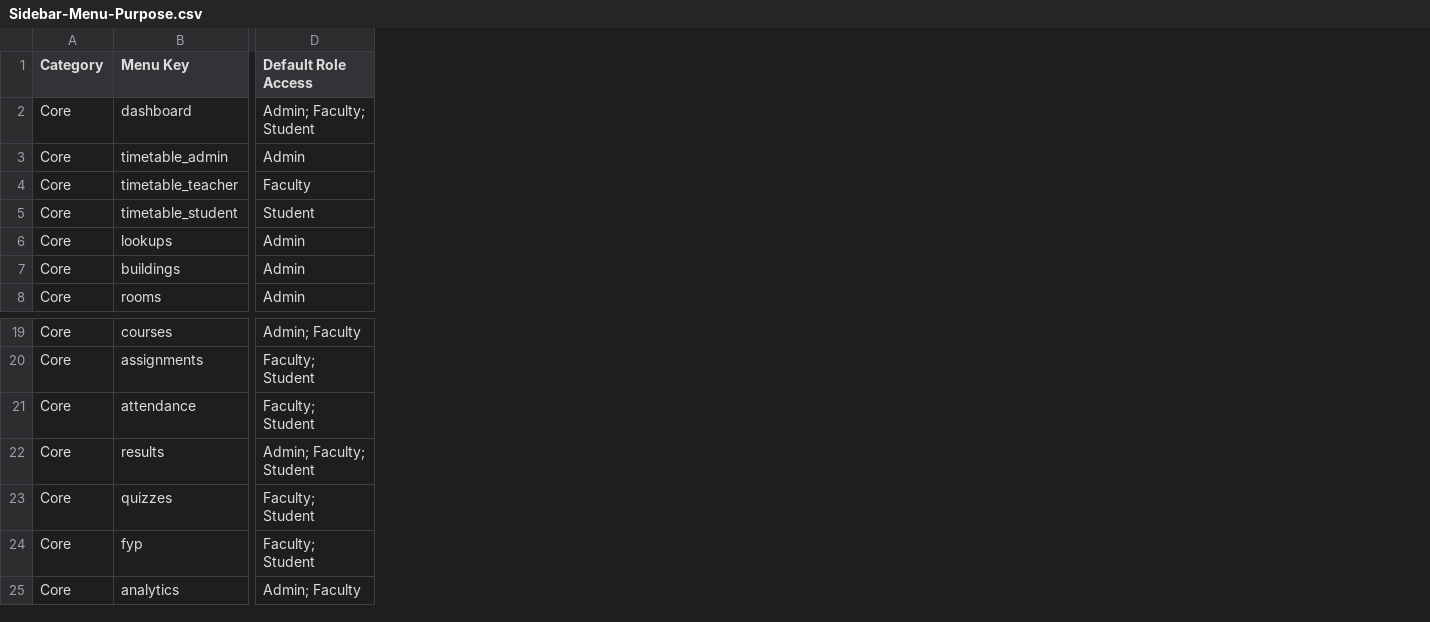
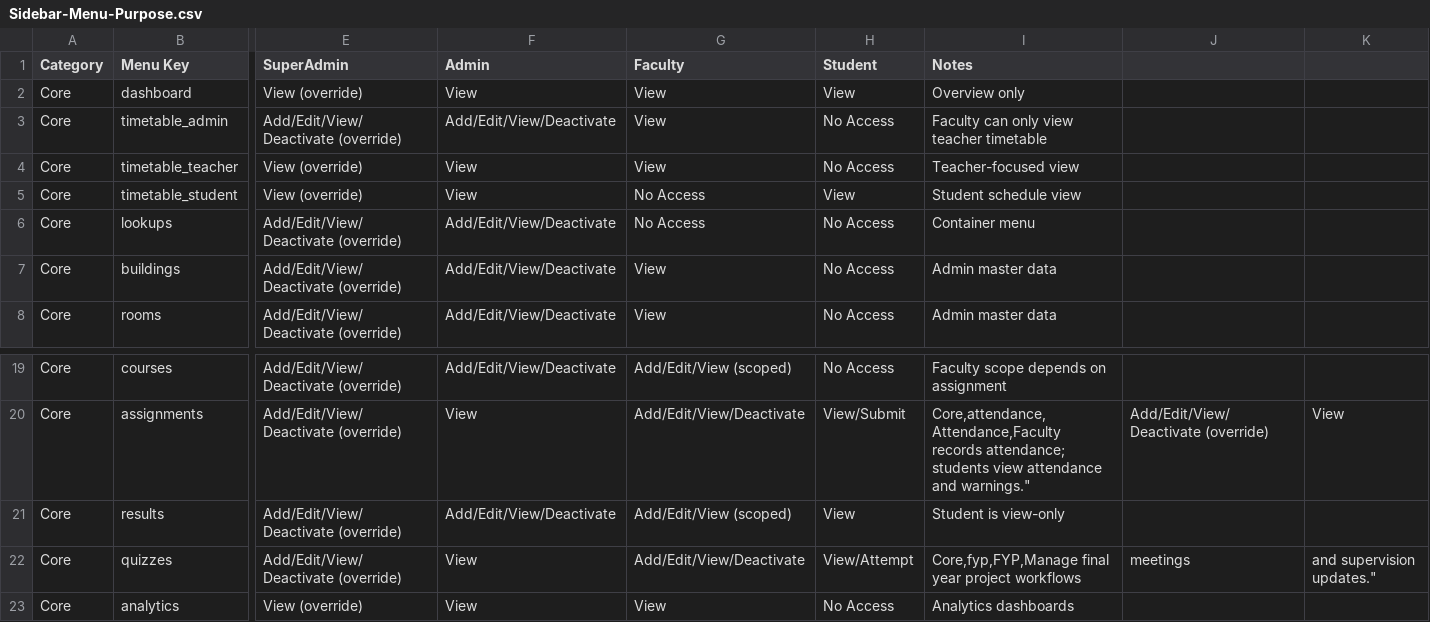
Before and after one commit to Syedali5431/Tabsan-EduSphere, a CSV file: Docs/Sidebar-Menu-Purpose.csv, drawn as a sheet; only a part is shown, gaps mark what is left out; removed rows and columns are numbered as before the commit, all else as after; rows hold the shown columns only; the diff covers the shown part only; the diff names each change by its address in the sheet, - before the commit and + after, or states it on an @@ line.

Commit message:
Add per-role action permissions to sidebar menu purpose sheet

```diff
--- a/Docs/Sidebar-Menu-Purpose.csv
+++ b/Docs/Sidebar-Menu-Purpose.csv
-column D (Default Role Access), rows 2-8: Admin; Faculty; Student | Admin | Faculty | Student | Admin | Admin | Admin; rows 19-20: Admin; Faculty | Faculty; Student; rows 22-23: Admin; Faculty; Student | Faculty; Student; row 25: Admin; Faculty
+column E (SuperAdmin), rows 2-8: View (override) | Add/Edit/View/Deactivate (override) | View (override) | View (override) | Add/Edit/View/Deactivate (override) | Add/Edit/View/Deactivate (override) | Add/Edit/View/Deactivate (override); rows 19-23: Add/Edit/View/Deactivate (override) | Add/Edit/View/Deactivate (override) | Add/Edit/View/Deactivate (override) | Add/Edit/View/Deactivate (override) | View (override)
+column F (Admin), rows 2-8: View | Add/Edit/View/Deactivate | View | View | Add/Edit/View/Deactivate | Add/Edit/View/Deactivate | Add/Edit/View/Deactivate; rows 19-23: Add/Edit/View/Deactivate | View | Add/Edit/View/Deactivate | View | View
+column G (Faculty), rows 2-8: View | View | View | No Access | No Access | View | View; rows 19-23: Add/Edit/View (scoped) | Add/Edit/View/Deactivate | Add/Edit/View (scoped) | Add/Edit/View/Deactivate | View
+column H (Student), rows 2-8: View | No Access | No Access | View | No Access | No Access | No Access; rows 19-23: No Access | View/Submit | View | View/Attempt | No Access
+column I (Notes), rows 2-8: Overview only | Faculty can only view teacher timetable | Teacher-focused view | Student schedule view | Container menu | Admin master data | Admin master data; rows 19-23: Faculty scope depends on assignment | Core,attendance,Attendance,Faculty records attendance; students view attendance and warnings." | Student is view-only | Core,fyp,FYP,Manage final year project workflows | Analytics dashboards
+column J, rows 20-22: Add/Edit/View/Deactivate (override) |  | meetings
+column K, rows 20-22: View |  | and supervision updates."
-row 21: Core | attendance | Faculty; Student
-row 24: Core | fyp | Faculty; Student
```
Also changed, not shown: 5 added columns elsewhere in this file.
